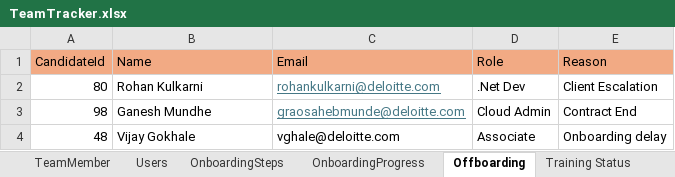
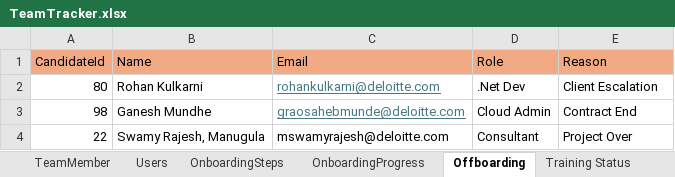
Before and after one commit to rk20597/HROnboardingApp, an Excel workbook: Data/TeamTracker.xlsx, sheet Offboarding, drawn as a sheet; values as stored, in another font and other column widths than the file's, no borders; removed rows and columns are numbered as before the commit, all else as after; the diff names each change by its address in the sheet, - before the commit and + after, or states it on an @@ line.

```diff
--- a/Data/TeamTracker.xlsx (sheet Offboarding)
+++ b/Data/TeamTracker.xlsx (sheet Offboarding)
-row 4: 48 | Vijay Gokhale | vghale@deloitte.com | Associate | Onboarding delay
+row 4: 22 | Swamy Rajesh, Manugula | mswamyrajesh@deloitte.com | Consultant | Project Over
```
Also changed, not shown: sheet OnboardingSteps, sheet TeamMember, sheet Training Count, sheet PRSD, sheet Training Status, sheet Users, Data/HRData.xlsx, 6 other files.
